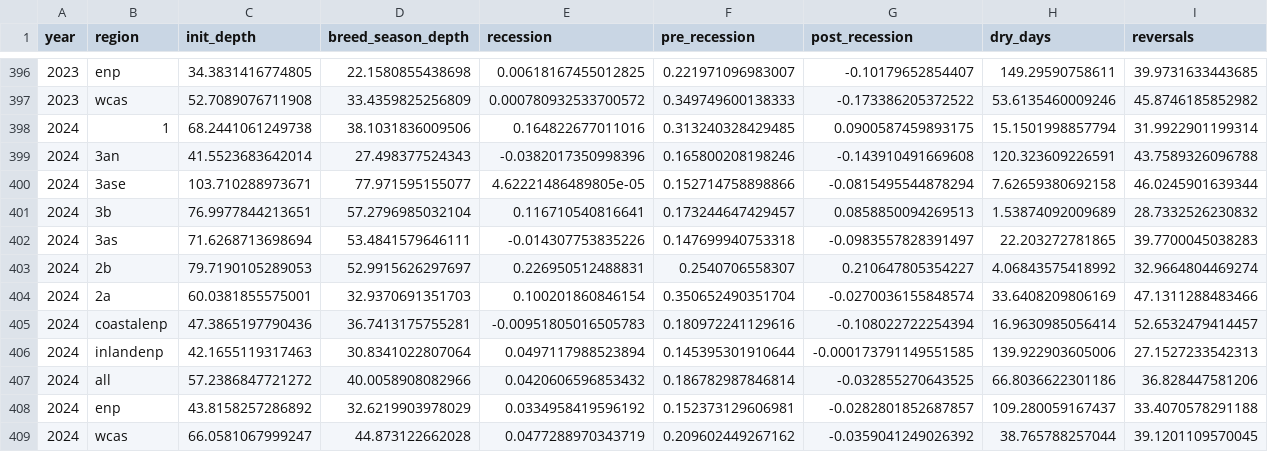
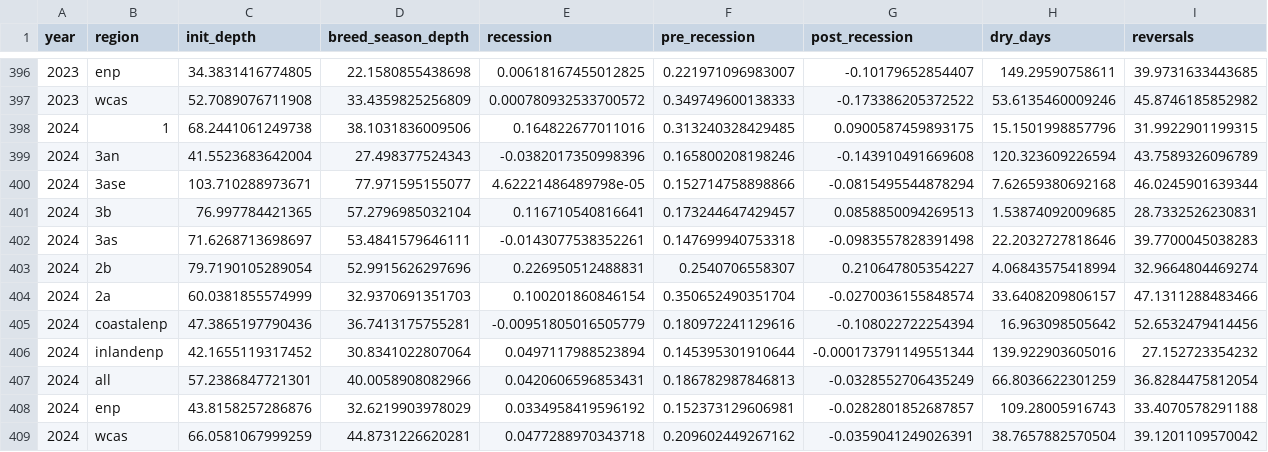
Before and after one commit to weecology/EvergladesWadingBird, a CSV file: Water/eden_covariates.csv, drawn as a sheet; only a part is shown, gaps mark what is left out.

Commit message:
Update data and trigger archive: GitHub Build 536 [skip ci] [cron]

```diff
--- a/Water/eden_covariates.csv
+++ b/Water/eden_covariates.csv
@@ -397,13 +397,13 @@ year,region,init_depth,breed_season_depth,recession,pre_recession,post_recession
 2023,wcas,52.7089076711908,33.4359825256809,0.000780932533700572,0.349749600138333,-0.173386205372522,53.6135460009246,45.8746185852982
-2024,1,68.2441061249738,38.1031836009506,0.164822677011016,0.313240328429485,0.0900587459893175,15.1501998857794,31.9922901199314
-2024,3an,41.5523683642014,27.498377524343,-0.0382017350998396,0.165800208198246,-0.143910491669608,120.323609226591,43.7589326096788
-2024,3ase,103.710288973671,77.971595155077,4.62221486489805e-05,0.152714758898866,-0.0815495544878294,7.62659380692158,46.0245901639344
-2024,3b,76.9977844213651,57.2796985032104,0.116710540816641,0.173244647429457,0.0858850094269513,1.53874092009689,28.7332526230832
-2024,3as,71.6268713698694,53.4841579646111,-0.014307753835226,0.147699940753318,-0.0983557828391497,22.203272781865,39.7700045038283
-2024,2b,79.7190105289053,52.9915626297697,0.226950512488831,0.2540706558307,0.210647805354227,4.06843575418992,32.9664804469274
-2024,2a,60.0381855575001,32.9370691351703,0.100201860846154,0.350652490351704,-0.0270036155848574,33.6408209806169,47.1311288483466
-2024,coastalenp,47.3865197790436,36.7413175755281,-0.00951805016505783,0.180972241129616,-0.108022722254394,16.9630985056414,52.6532479414457
-2024,inlandenp,42.1655119317463,30.8341022807064,0.0497117988523894,0.145395301910644,-0.000173791149551585,139.922903605006,27.1527233542313
-2024,all,57.2386847721272,40.0058908082966,0.0420606596853432,0.186782987846814,-0.032855270643525,66.8036622301186,36.828447581206
-2024,enp,43.8158257286892,32.6219903978029,0.0334958419596192,0.152373129606981,-0.0282801852687857,109.280059167437,33.4070578291188
-2024,wcas,66.0581067999247,44.873122662028,0.0477288970343719,0.209602449267162,-0.0359041249026392,38.765788257044,39.1201109570045
+2024,1,68.2441061249738,38.1031836009506,0.164822677011016,0.313240328429485,0.0900587459893175,15.1501998857796,31.9922901199315
+2024,3an,41.5523683642004,27.498377524343,-0.0382017350998396,0.165800208198246,-0.143910491669608,120.323609226594,43.7589326096789
+2024,3ase,103.710288973671,77.971595155077,4.62221486489798e-05,0.152714758898866,-0.0815495544878294,7.62659380692168,46.0245901639344
+2024,3b,76.997784421365,57.2796985032104,0.116710540816641,0.173244647429457,0.0858850094269513,1.53874092009685,28.7332526230831
+2024,3as,71.6268713698697,53.4841579646111,-0.0143077538352261,0.147699940753318,-0.0983557828391498,22.2032727818646,39.7700045038283
+2024,2b,79.7190105289054,52.9915626297696,0.226950512488831,0.2540706558307,0.210647805354227,4.06843575418994,32.9664804469274
+2024,2a,60.0381855574999,32.9370691351703,0.100201860846154,0.350652490351704,-0.0270036155848574,33.6408209806157,47.1311288483466
+2024,coastalenp,47.3865197790436,36.7413175755281,-0.00951805016505779,0.180972241129616,-0.108022722254394,16.963098505642,52.6532479414456
+2024,inlandenp,42.1655119317452,30.8341022807064,0.0497117988523894,0.145395301910644,-0.000173791149551344,139.922903605016,27.152723354232
+2024,all,57.2386847721301,40.0058908082966,0.0420606596853431,0.186782987846813,-0.0328552706435249,66.8036622301259,36.8284475812054
+2024,enp,43.8158257286876,32.6219903978029,0.0334958419596192,0.152373129606981,-0.0282801852687857,109.28005916743,33.4070578291188
+2024,wcas,66.0581067999259,44.8731226620281,0.0477288970343718,0.209602449267162,-0.0359041249026391,38.7657882570504,39.1201109570042
```
Also changed, not shown: Water/last_download.csv, 2 other files.
